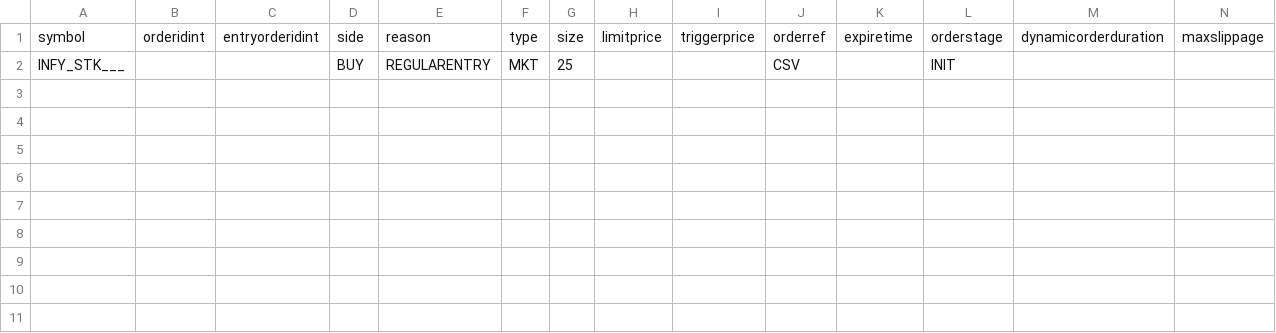
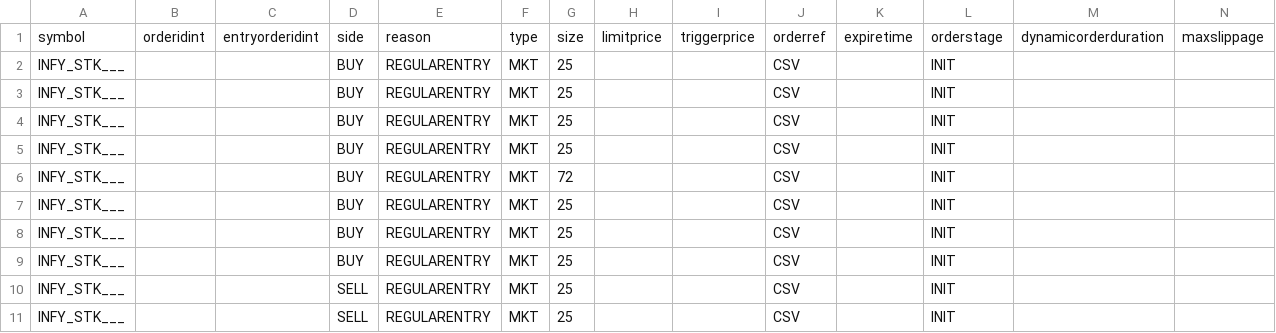
Before and after one commit to pankaj3009/strategies, a CSV file: orders.csv, drawn as a sheet; only a part is shown; rows hold the shown columns only; the diff names each change by its address in the sheet, - before the commit and + after, or states it on an @@ line.

Commit message:
Finished testing for single leg orders

```diff
--- a/orders.csv
+++ b/orders.csv
+row 3: INFY_STK___ |  |  | BUY | REGULARENTRY | MKT | 25 |  |  | CSV |  | INIT
+row 4: INFY_STK___ |  |  | BUY | REGULARENTRY | MKT | 25 |  |  | CSV |  | INIT
+row 5: INFY_STK___ |  |  | BUY | REGULARENTRY | MKT | 25 |  |  | CSV |  | INIT
+row 6: INFY_STK___ |  |  | BUY | REGULARENTRY | MKT | 72 |  |  | CSV |  | INIT
+row 7: INFY_STK___ |  |  | BUY | REGULARENTRY | MKT | 25 |  |  | CSV |  | INIT
+row 8: INFY_STK___ |  |  | BUY | REGULARENTRY | MKT | 25 |  |  | CSV |  | INIT
+row 9: INFY_STK___ |  |  | BUY | REGULARENTRY | MKT | 25 |  |  | CSV |  | INIT
+row 10: INFY_STK___ |  |  | SELL | REGULARENTRY | MKT | 25 |  |  | CSV |  | INIT
+row 11: INFY_STK___ |  |  | SELL | REGULARENTRY | MKT | 25 |  |  | CSV |  | INIT
```
Also changed, not shown: 1 other file.
